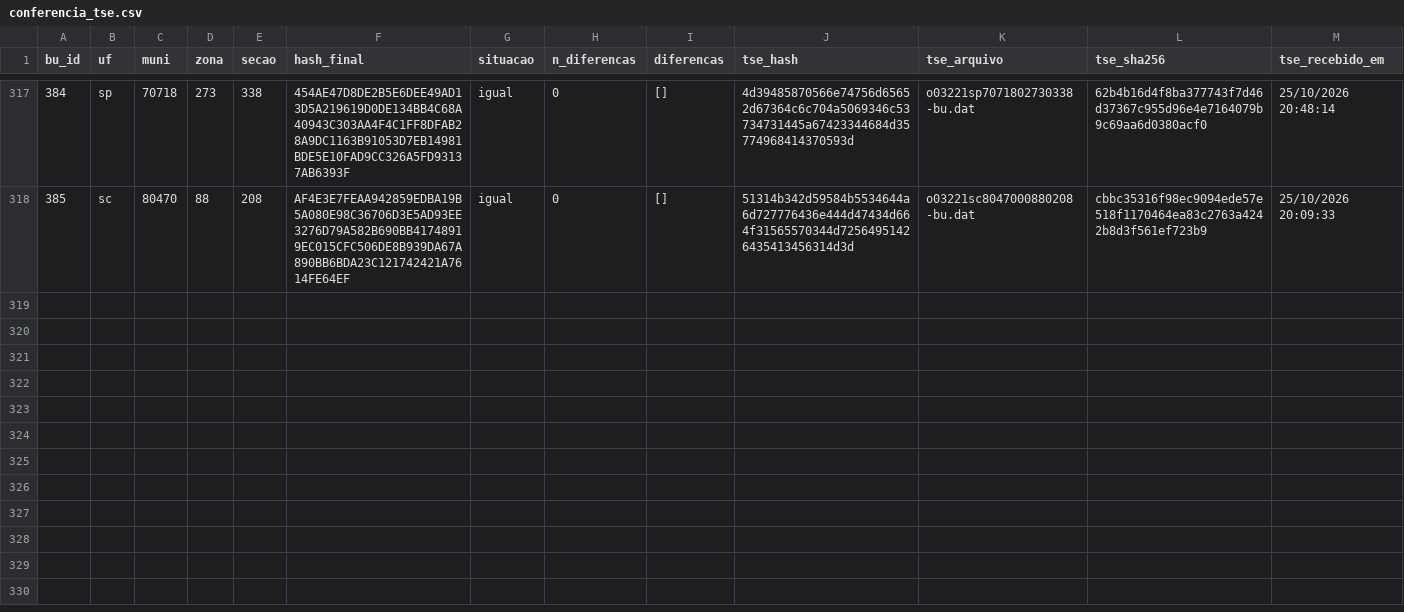
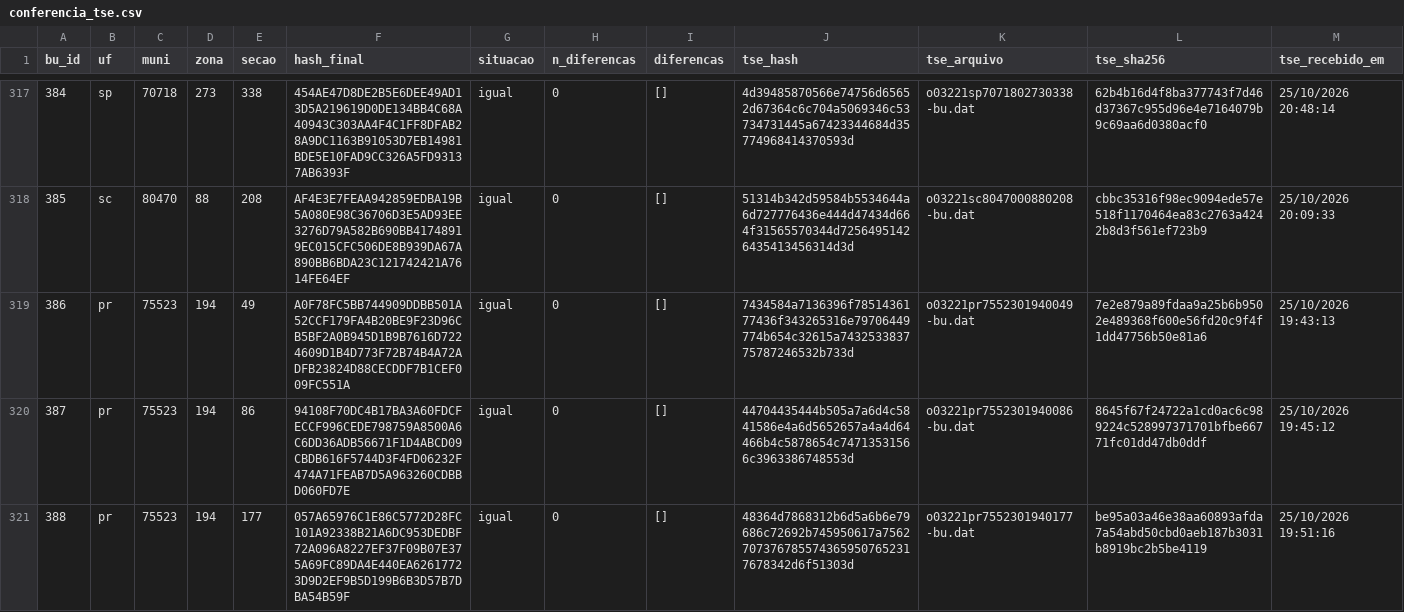
Before and after one commit to ArvorCo/PNAD, a CSV file: docs/assets/totalizacao_dados/conferencia_tse.csv, drawn as a sheet; only a part is shown, gaps mark what is left out; rows hold the shown columns only; the diff names each change by its address in the sheet, - before the commit and + after, or states it on an @@ line.

Commit message:
totalizacao: snapshot 2026-10-28T01:46Z

```diff
--- a/docs/assets/totalizacao_dados/conferencia_tse.csv
+++ b/docs/assets/totalizacao_dados/conferencia_tse.csv
+row 319: 386 | pr | 75523 | 194 | 49 | A0F78FC5BB744909DDBB501A52CCF179FA4B20BE9F23D96CB5BF2A0B945D1B9B7616D7224609D1B4D773F72B74B4A72ADFB23824D88CECDDF7B1CEF009FC551A | igual | 0 | [] | 7434584a7136396f7851436177436f343265316e79706449774b654c32615a743253383775787246532b733d | o03221pr7552301940049-bu.dat | 7e2e879a89fdaa9a25b6b9502e489368f600e56fd20c9f4f1dd47756b50e81a6 | 25/10/2026 19:43:13
+row 320: 387 | pr | 75523 | 194 | 86 | 94108F70DC4B17BA3A60FDCFECCF996CEDE798759A8500A6C6DD36ADB56671F1D4ABCD09CBDB616F5744D3F4FD06232F474A71FEAB7D5A963260CDBBD060FD7E | igual | 0 | [] | 44704435444b505a7a6d4c5841586e4a6d5652657a4a4d64466b4c5878654c74713531566c3963386748553d | o03221pr7552301940086-bu.dat | 8645f67f24722a1cd0ac6c989224c528997371701bfbe66771fc01dd47db0ddf | 25/10/2026 19:45:12
+row 321: 388 | pr | 75523 | 194 | 177 | 057A65976C1E86C5772D28FC101A92338B21A6DC953DEDBF72A096A8227EF37F09B07E375A69FC89DA4E440EA62617723D9D2EF9B5D199B6B3D57B7DBA54B59F | igual | 0 | [] | 48364d7868312b6d5a6b6e79686c72692b745950617a75627073767855743659507652317678342d6f51303d | o03221pr7552301940177-bu.dat | be95a03a46e38aa60893afda7a54abd50cbd0aeb187b3031b8919bc2b5be4119 | 25/10/2026 19:51:16
```
Also changed, not shown: docs/assets/totalizacao_dados/cargos.csv, docs/assets/totalizacao_dados/envios.csv, 12 other files.
